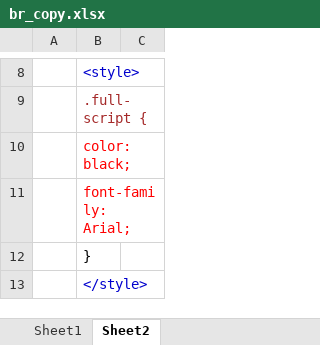
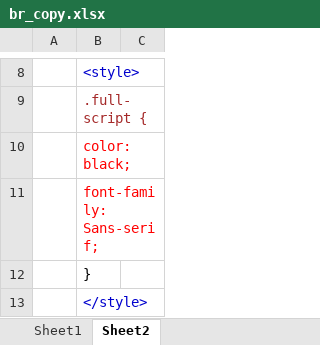
Before and after one commit to inogift/inogift.github.io, an Excel workbook: ggirl/br_copy.xlsx, sheet Sheet2, drawn as a sheet; only a part is shown, gaps mark what is left out; values as stored, in another font and other column widths than the file's, no borders; the diff names each change by its address in the sheet, - before the commit and + after, or states it on an @@ line.

```diff
--- a/ggirl/br_copy.xlsx (sheet Sheet2)
+++ b/ggirl/br_copy.xlsx (sheet Sheet2)
-B11: font-family: Arial;
+B11: font-family: Sans-serif;
```
Also changed, not shown: sheet Sheet1, ggirl/Gossip girl S_list.xlsx, ggirl/Gossip girl S_list_20200726.xlsx, 35 other files.
